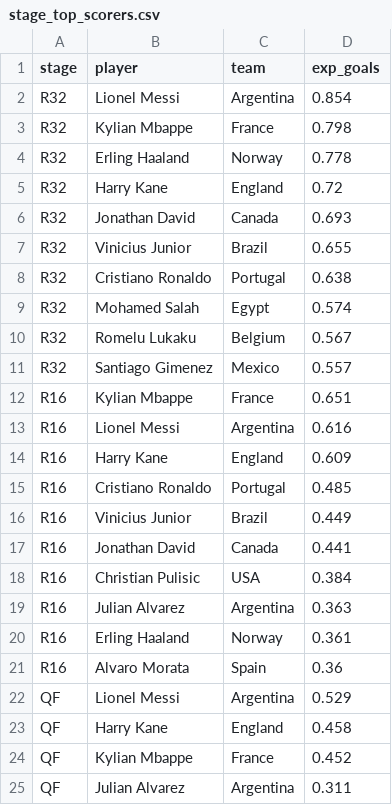
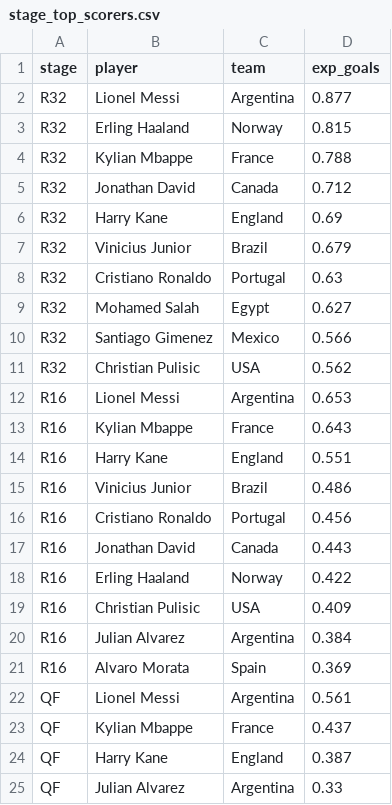
Before and after one commit to NothingButData/fifa-world-cup-2026, a CSV file: outcomes/predictions/stage_top_scorers.csv, drawn as a sheet; only a part is shown; the diff covers the shown part only.

```diff
--- a/outcomes/predictions/stage_top_scorers.csv
+++ b/outcomes/predictions/stage_top_scorers.csv
@@ -1,25 +1,25 @@
 "stage","player","team","exp_goals"
-"R32","Lionel Messi","Argentina",0.854
-"R32","Kylian Mbappe","France",0.798
-"R32","Erling Haaland","Norway",0.778
-"R32","Harry Kane","England",0.72
-"R32","Jonathan David","Canada",0.693
-"R32","Vinicius Junior","Brazil",0.655
-"R32","Cristiano Ronaldo","Portugal",0.638
-"R32","Mohamed Salah","Egypt",0.574
-"R32","Romelu Lukaku","Belgium",0.567
-"R32","Santiago Gimenez","Mexico",0.557
-"R16","Kylian Mbappe","France",0.651
-"R16","Lionel Messi","Argentina",0.616
-"R16","Harry Kane","England",0.609
-"R16","Cristiano Ronaldo","Portugal",0.485
-"R16","Vinicius Junior","Brazil",0.449
-"R16","Jonathan David","Canada",0.441
-"R16","Christian Pulisic","USA",0.384
-"R16","Julian Alvarez","Argentina",0.363
-"R16","Erling Haaland","Norway",0.361
-"R16","Alvaro Morata","Spain",0.36
-"QF","Lionel Messi","Argentina",0.529
-"QF","Harry Kane","England",0.458
-"QF","Kylian Mbappe","France",0.452
-"QF","Julian Alvarez","Argentina",0.311
+"R32","Lionel Messi","Argentina",0.877
+"R32","Erling Haaland","Norway",0.815
+"R32","Kylian Mbappe","France",0.788
+"R32","Jonathan David","Canada",0.712
+"R32","Harry Kane","England",0.69
+"R32","Vinicius Junior","Brazil",0.679
+"R32","Cristiano Ronaldo","Portugal",0.63
+"R32","Mohamed Salah","Egypt",0.627
+"R32","Santiago Gimenez","Mexico",0.566
+"R32","Christian Pulisic","USA",0.562
+"R16","Lionel Messi","Argentina",0.653
+"R16","Kylian Mbappe","France",0.643
+"R16","Harry Kane","England",0.551
+"R16","Vinicius Junior","Brazil",0.486
+"R16","Cristiano Ronaldo","Portugal",0.456
+"R16","Jonathan David","Canada",0.443
+"R16","Erling Haaland","Norway",0.422
+"R16","Christian Pulisic","USA",0.409
+"R16","Julian Alvarez","Argentina",0.384
+"R16","Alvaro Morata","Spain",0.369
+"QF","Lionel Messi","Argentina",0.561
+"QF","Kylian Mbappe","France",0.437
+"QF","Harry Kane","England",0.387
+"QF","Julian Alvarez","Argentina",0.33
```
Also changed, not shown: 6 added rows, 6 removed rows and 31 edited cells elsewhere in this file, input_data/researched_info/team_adjustments.csv, outcomes/predictions/golden_boot_projection.csv, 5 other files.
